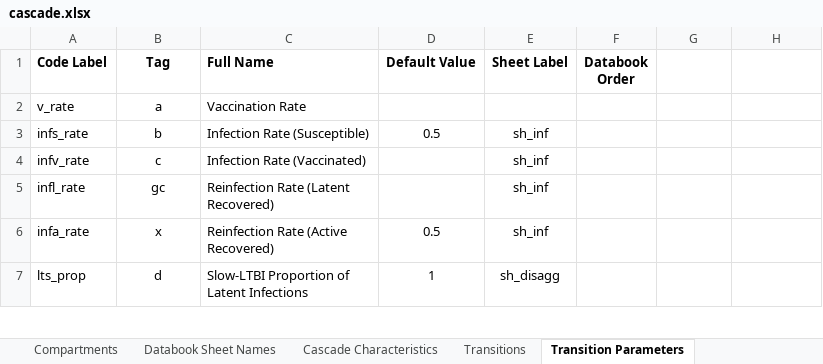
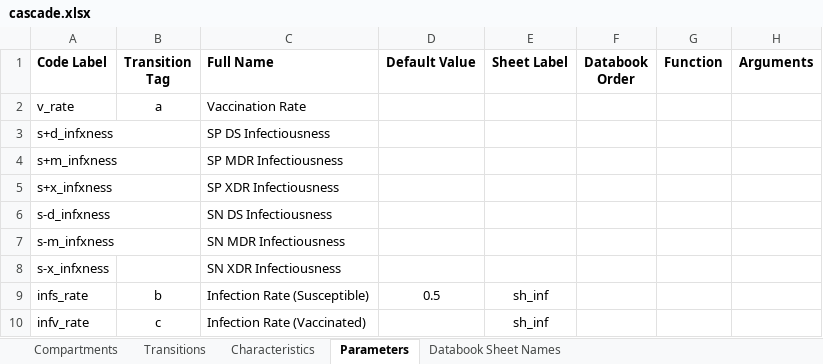
Before and after one commit to optimamodel/optima-tb, an Excel workbook: optima/cascade.xlsx, sheet Parameters, drawn as a sheet; only a part is shown; the shorter side is filled out with more unchanged rows; values as stored, in another font and other column widths than the file's, no borders; the diff names each change by its address in the sheet, - before the commit and + after, or states it on an @@ line.

Commit message:
Major changes to cascade terminology
Rather than naming cascade-workbook sheets 'Cascade Characteristics' and
'Transition Parameters', we simplify them into 'Characteristics' and
'Parameters', roughly translating into 'Outputs' and 'Inputs'.
(Very roughly! Be mindful of subtleties.)
So the core four sheets of a cascade workbook are currently
'Compartments', 'Transitions', 'Characteristics' and 'Parameters', with
the former two defining the cascade network and the latter two
establishing variables relevant to the Model.
In practice, this is setting up the Parameters sheet to include
'untagged' variables (i.e. ones that do not directly represent
transition rates). See the current cascade.xlsx for stubbed
infectiousness examples.
Note: A few more ModelPopulation methods have been commented out as they
are unused diagnostics or superseded by processes at the Model level.

```diff
--- a/optima/cascade.xlsx (sheet Parameters)
+++ b/optima/cascade.xlsx (sheet Parameters)
-sheet tab: Cascade Characteristics
+sheet tab: Characteristics
-sheet tab: Transition Parameters
+sheet tab: Parameters
@@ sheet tab order changed: Compartments | Transitions | Characteristics | Parameters | Databook Sheet Names @@
-B1: Tag
+B1: Transition Tag
-G1: (empty)
+G1: Function
-H1: (empty)
+H1: Arguments
+row 3: s+d_infxness |  | SP DS Infectiousness
+row 4: s+m_infxness |  | SP MDR Infectiousness
+row 5: s+x_infxness |  | SP XDR Infectiousness
+row 6: s-d_infxness |  | SN DS Infectiousness
+row 7: s-m_infxness |  | SN MDR Infectiousness
+row 8: s-x_infxness |  | SN XDR Infectiousness
```
Also changed, not shown: 5 other files.
